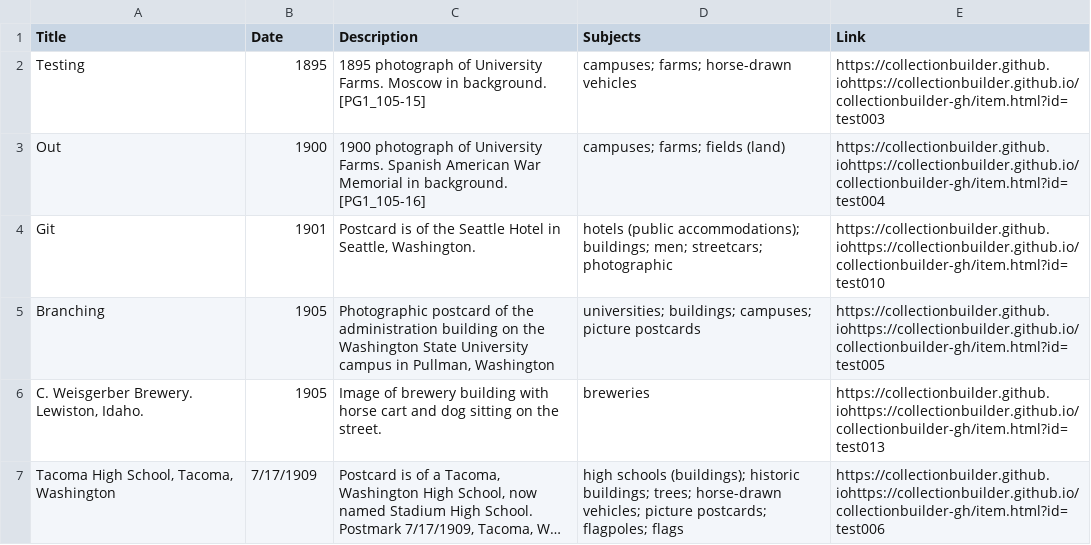
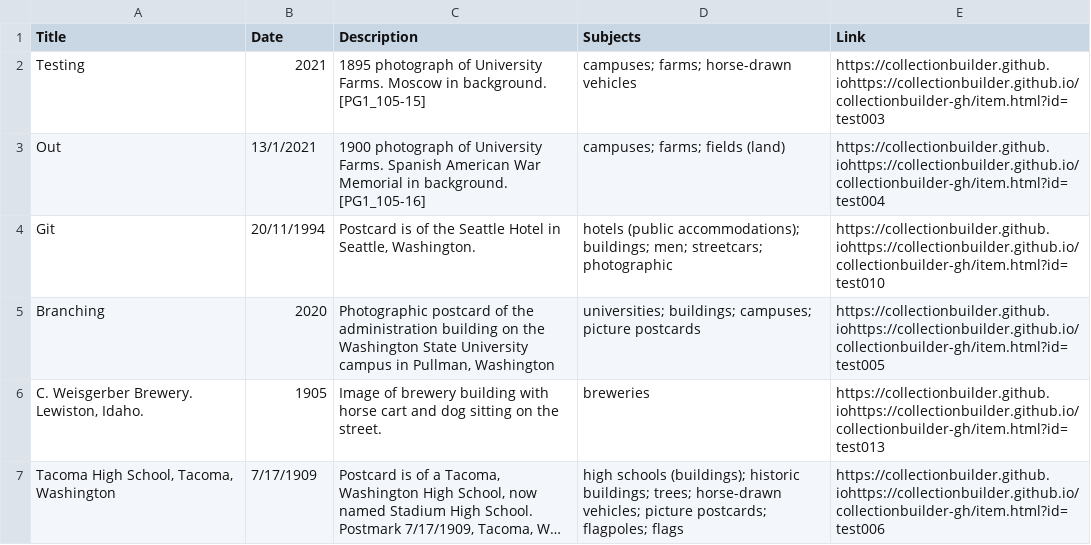
Before and after one commit to chrisdaaz/branching, a CSV file: metadata.csv, drawn as a sheet; only a part is shown; long unchanged cells end in ….

Commit message:
edits to dates

```diff
--- a/metadata.csv
+++ b/metadata.csv
@@ -1,6 +1,6 @@
 Title,Date,Description,Subjects,Link
-Testing,1895,1895 photograph of University Farms. Moscow in background. [PG1_105-15],campuses; farms; horse-drawn vehicles,https://collectionbuilder.github.iohttps://collectionbuilder.github.io/collectionbuilder-gh/item.html?id=test003
-Out,1900,1900 photograph of University Farms. Spanish American War Memorial in background. [PG1_105-16],campuses; farms; fields (land),https://collectionbuilder.github.iohttps://collectionbuilder.github.io/collectionbuilder-gh/item.html?id=test004
-Git,1901,"Postcard is of the Seattle Hotel in Seattle, Washington.",hotels (public accommodations); buildings; men; streetcars; photographic,https://collectionbuilder.github.iohttps://collectionbuilder.github.io/collectionbuilder-gh/item.html?id=test010
-Branching,1905,"Photographic postcard of the administration building on the Washington State University campus in Pullman, Washington",universities; buildings; campuses; picture postcards,https://collectionbuilder.github.iohttps://collectionbuilder.github.io/collectionbuilder-gh/item.html?id=test005
+Testing,2021,1895 photograph of University Farms. Moscow in background. [PG1_105-15],campuses; farms; horse-drawn vehicles,https://collectionbuilder.github.iohttps://collectionbuilder.github.io/collectionbuilder-gh/item.html?id=test003
+Out,13/1/2021,1900 photograph of University Farms. Spanish American War Memorial in background. [PG1_105-16],campuses; farms; fields (land),https://collectionbuilder.github.iohttps://collectionbuilder.github.io/collectionbuilder-gh/item.html?id=test004
+Git,20/11/1994,"Postcard is of the Seattle Hotel in Seattle, Washington.",hotels (public accommodations); buildings; men; streetcars; photographic,https://collectionbuilder.github.iohttps://collectionbuilder.github.io/collectionbuilder-gh/item.html?id=test010
+Branching,2020,"Photographic postcard of the administration building on the Washington State University campus in Pullman, Washington",universities; buildings; campuses; picture postcards,https://collectionbuilder.github.iohttps://collectionbuilder.github.io/collectionbuilder-gh/item.html?id=test005
 "C. Weisgerber Brewery. Lewiston, Idaho.",1905,Image of brewery building with horse cart and dog sitting on the street.,breweries,https://collectionbuilder.github.iohttps://collectionbuilder.github.io/collectionbuilder-gh/item.html?id=test013
```
